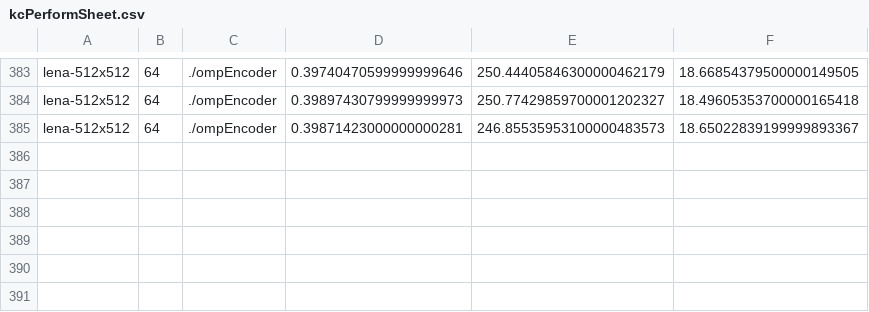
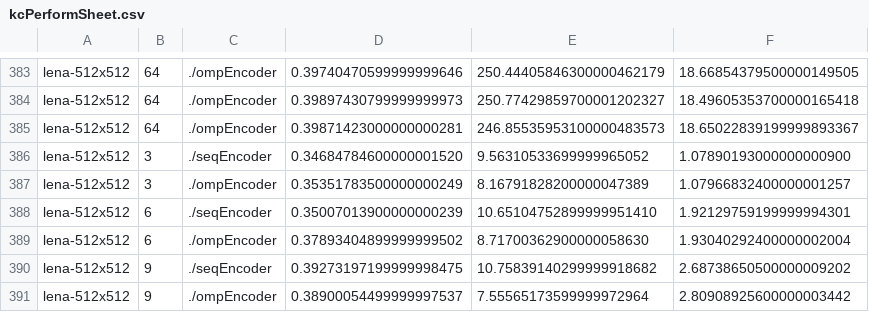
Before and after one commit to RosNaviGator/ParallelKMeansImageCompressor, a CSV file: performSheet/kcPerformSheet.csv, drawn as a sheet; only a part is shown, gaps mark what is left out.

Commit message:
changed to do list, starting to write classes

```diff
--- a/performSheet/kcPerformSheet.csv
+++ b/performSheet/kcPerformSheet.csv
@@ -385 +385,7 @@ lena-512x512,64,./ompEncoder,0.39897430799999999973,250.77429859700001202327,18.
 lena-512x512,64,./ompEncoder,0.39871423000000000281,246.85535953100000483573,18.65022839199999893367,
+lena-512x512,3,./seqEncoder,0.34684784600000001520,9.56310533699999965052,1.07890193000000000900,
+lena-512x512,3,./ompEncoder,0.35351783500000000249,8.16791828200000047389,1.07966832400000001257,
+lena-512x512,6,./seqEncoder,0.35007013900000000239,10.65104752899999951410,1.92129759199999994301,
+lena-512x512,6,./ompEncoder,0.37893404899999999502,8.71700362900000058630,1.93040292400000002004,
+lena-512x512,9,./seqEncoder,0.39273197199999998475,10.75839140299999918682,2.68738650500000009202,
+lena-512x512,9,./ompEncoder,0.38900054499999997537,7.55565173599999972964,2.80908925600000003442,
```
Also changed, not shown: 5 other files.
